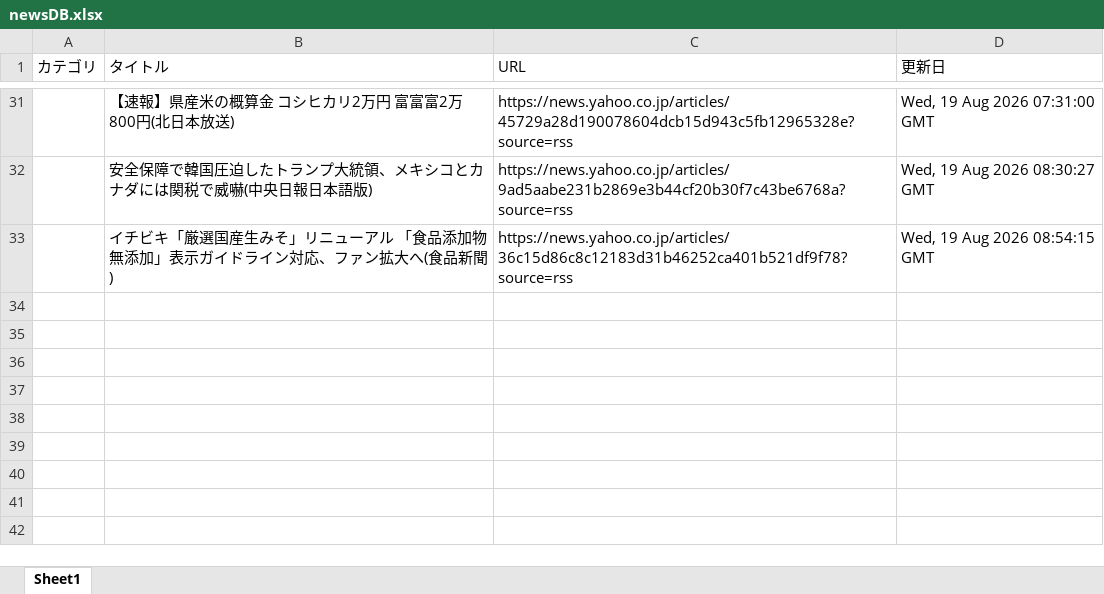
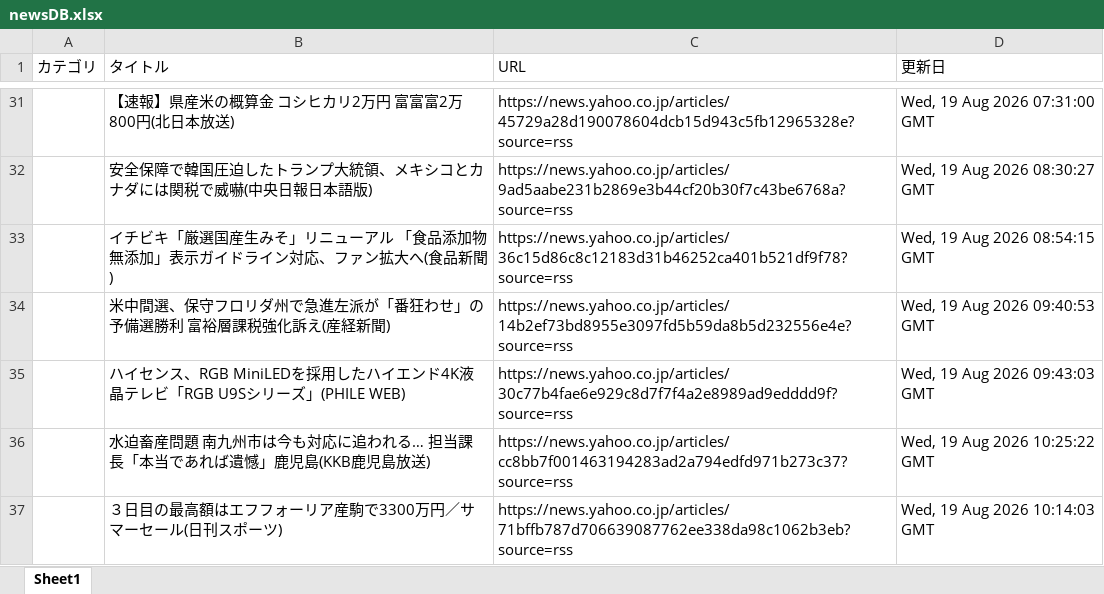
Before and after one commit to kouzen1114/news-bot, an Excel workbook: newsDB.xlsx, sheet Sheet1, drawn as a sheet; only a part is shown, gaps mark what is left out; values as stored, in another font and other column widths than the file's, no borders; the diff names each change by its address in the sheet, - before the commit and + after, or states it on an @@ line.

```diff
--- a/newsDB.xlsx (sheet Sheet1)
+++ b/newsDB.xlsx (sheet Sheet1)
+row 34:  | 米中間選、保守フロリダ州で急進左派が「番狂わせ」の予備選勝利 富裕層課税強化訴え(産経新聞) | https://news.yahoo.co.jp/articles/14b2ef73bd8955e3097fd5b59da8b5d232556e4e?source=rss | Wed, 19 Aug 2026 09:40:53 GMT
+row 35:  | ハイセンス、RGB MiniLEDを採用したハイエンド4K液晶テレビ「RGB U9Sシリーズ」(PHILE WEB) | https://news.yahoo.co.jp/articles/30c77b4fae6e929c8d7f7f4a2e8989ad9edddd9f?source=rss | Wed, 19 Aug 2026 09:43:03 GMT
+row 36:  | 水迫畜産問題 南九州市は今も対応に追われる… 担当課長「本当であれば遺憾」鹿児島(KKB鹿児島放送) | https://news.yahoo.co.jp/articles/cc8bb7f001463194283ad2a794edfd971b273c37?source=rss | Wed, 19 Aug 2026 10:25:22 GMT
+row 37:  | ３日目の最高額はエフフォーリア産駒で3300万円／サマーセール(日刊スポーツ) | https://news.yahoo.co.jp/articles/71bffb787d706639087762ee338da98c1062b3eb?source=rss | Wed, 19 Aug 2026 10:14:03 GMT
```
